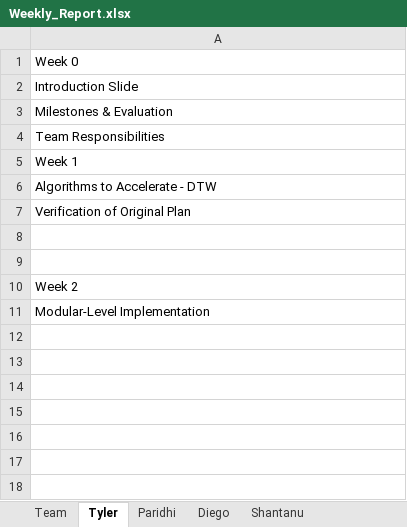
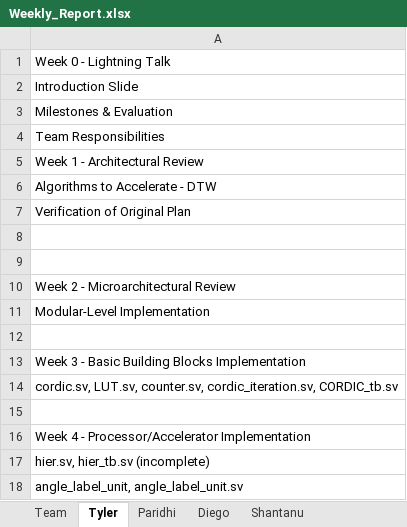
Before and after one commit to tcjordan3/ECE-554-Capstone-Project, an Excel workbook: report/Weekly_Report.xlsx, sheet Tyler, drawn as a sheet; values as stored, in another font and other column widths than the file's, no borders; the diff names each change by its address in the sheet, - before the commit and + after, or states it on an @@ line.

Commit message:
Add files via upload

```diff
--- a/report/Weekly_Report.xlsx (sheet Tyler)
+++ b/report/Weekly_Report.xlsx (sheet Tyler)
-A1: Week 0
+A1: Week 0 - Lightning Talk
-A5: Week 1
+A5: Week 1 - Architectural Review
-A10: Week 2
+A10: Week 2 - Microarchitectural Review
+row 12: (empty)
+row 13: Week 3 - Basic Building Blocks Implementation
+row 14: cordic.sv, LUT.sv, counter.sv, cordic_iteration.sv, CORDIC_tb.sv
+row 15: (empty)
+row 16: Week 4 - Processor/Accelerator Implementation
+row 17: hier.sv, hier_tb.sv (incomplete)
+row 18: angle_label_unit, angle_label_unit.sv
```
Also changed, not shown: sheet Team.
